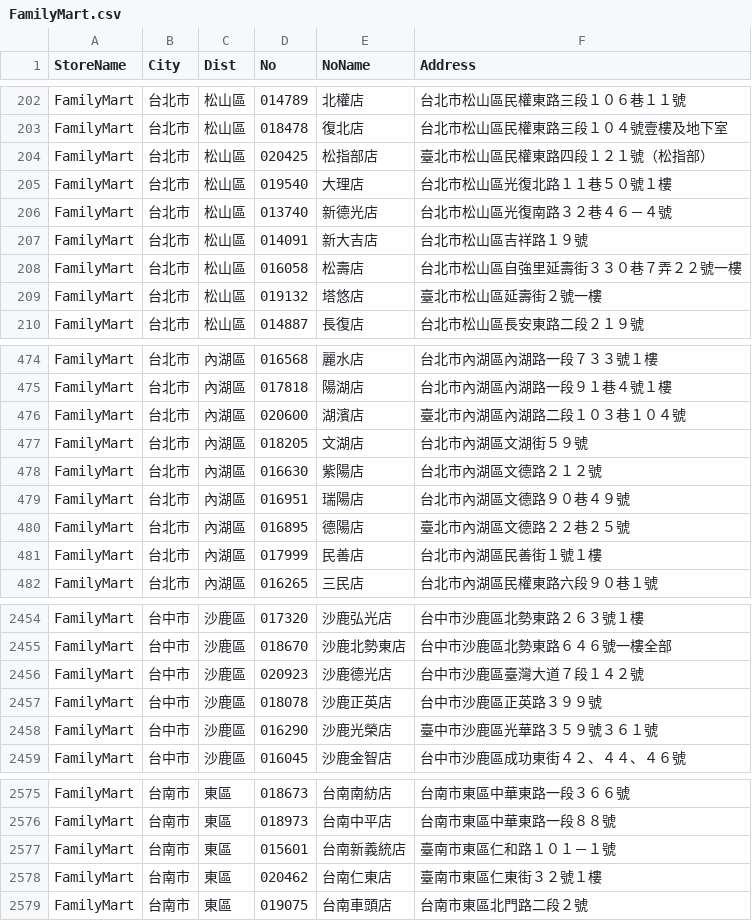
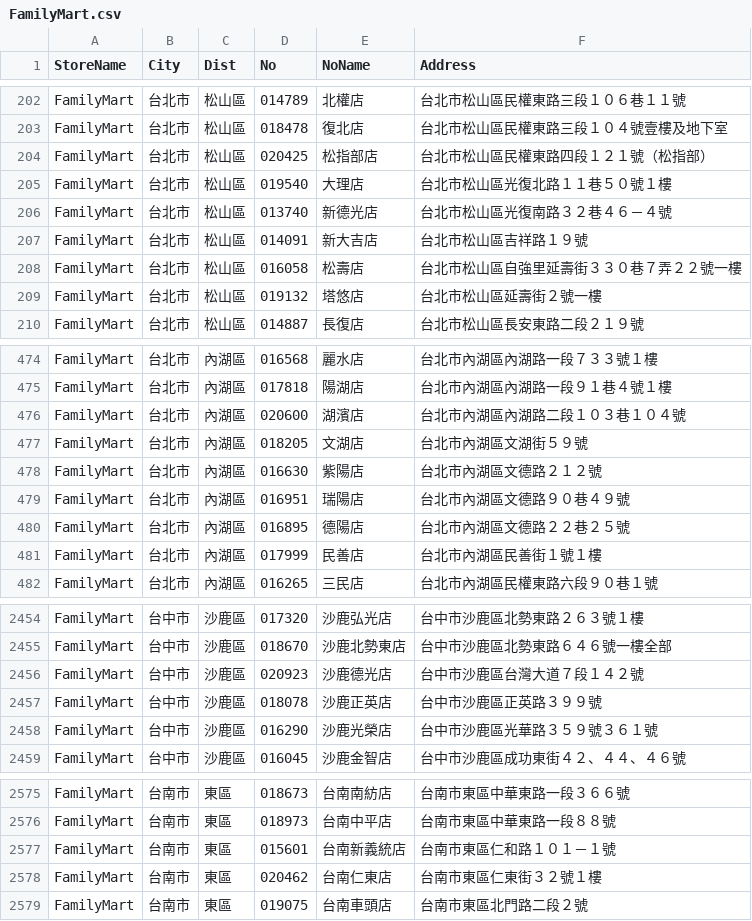
Before and after one commit to u3814520/Store_LineBot, a CSV file: FamilyMart.csv, drawn as a sheet; only a part is shown, gaps mark what is left out; the diff covers the shown part only.

```diff
--- a/FamilyMart.csv
+++ b/FamilyMart.csv
@@ -203,3 +203,3 @@ FamilyMart,台北市,松山區,014789,北權店,台北市松山區民權東路
 FamilyMart,台北市,松山區,018478,復北店,台北市松山區民權東路三段１０４號壹樓及地下室
-FamilyMart,台北市,松山區,020425,松指部店,臺北市松山區民權東路四段１２１號（松指部）
+FamilyMart,台北市,松山區,020425,松指部店,台北市松山區民權東路四段１２１號（松指部）
 FamilyMart,台北市,松山區,019540,大理店,台北市松山區光復北路１１巷５０號１樓
@@ -208,3 +208,3 @@ FamilyMart,台北市,松山區,014091,新大吉店,台北市松山區吉祥路
 FamilyMart,台北市,松山區,016058,松壽店,台北市松山區自強里延壽街３３０巷７弄２２號一樓
-FamilyMart,台北市,松山區,019132,塔悠店,臺北市松山區延壽街２號一樓
+FamilyMart,台北市,松山區,019132,塔悠店,台北市松山區延壽街２號一樓
 FamilyMart,台北市,松山區,014887,長復店,台北市松山區長安東路二段２１９號
@@ -475,3 +475,3 @@ FamilyMart,台北市,內湖區,016568,麗水店,台北市內湖區內湖路一
 FamilyMart,台北市,內湖區,017818,陽湖店,台北市內湖區內湖路一段９１巷４號１樓
-FamilyMart,台北市,內湖區,020600,湖濱店,臺北市內湖區內湖路二段１０３巷１０４號
+FamilyMart,台北市,內湖區,020600,湖濱店,台北市內湖區內湖路二段１０３巷１０４號
 FamilyMart,台北市,內湖區,018205,文湖店,台北市內湖區文湖街５９號
@@ -479,3 +479,3 @@ FamilyMart,台北市,內湖區,016630,紫陽店,台北市內湖區文德路２
 FamilyMart,台北市,內湖區,016951,瑞陽店,台北市內湖區文德路９０巷４９號
-FamilyMart,台北市,內湖區,016895,德陽店,臺北市內湖區文德路２２巷２５號
+FamilyMart,台北市,內湖區,016895,德陽店,台北市內湖區文德路２２巷２５號
 FamilyMart,台北市,內湖區,017999,民善店,台北市內湖區民善街１號１樓
@@ -2455,5 +2455,5 @@ FamilyMart,台中市,沙鹿區,017320,沙鹿弘光店,台中市沙鹿區北勢
 FamilyMart,台中市,沙鹿區,018670,沙鹿北勢東店,台中市沙鹿區北勢東路６４６號一樓全部
-FamilyMart,台中市,沙鹿區,020923,沙鹿德光店,台中市沙鹿區臺灣大道７段１４２號
+FamilyMart,台中市,沙鹿區,020923,沙鹿德光店,台中市沙鹿區台灣大道７段１４２號
 FamilyMart,台中市,沙鹿區,018078,沙鹿正英店,台中市沙鹿區正英路３９９號
-FamilyMart,台中市,沙鹿區,016290,沙鹿光榮店,臺中市沙鹿區光華路３５９號３６１號
+FamilyMart,台中市,沙鹿區,016290,沙鹿光榮店,台中市沙鹿區光華路３５９號３６１號
 FamilyMart,台中市,沙鹿區,016045,沙鹿金智店,台中市沙鹿區成功東街４２、４４、４６號
@@ -2576,4 +2576,4 @@ FamilyMart,台南市,東區,018673,台南南紡店,台南市東區中華東路
 FamilyMart,台南市,東區,018973,台南中平店,台南市東區中華東路一段８８號
-FamilyMart,台南市,東區,015601,台南新義統店,臺南市東區仁和路１０１－１號
-FamilyMart,台南市,東區,020462,台南仁東店,臺南市東區仁東街３２號１樓
+FamilyMart,台南市,東區,015601,台南新義統店,台南市東區仁和路１０１－１號
+FamilyMart,台南市,東區,020462,台南仁東店,台南市東區仁東街３２號１樓
 FamilyMart,台南市,東區,019075,台南車頭店,台南市東區北門路二段２號
```
Also changed, not shown: 58 edited cells elsewhere in this file, 1 other file.
